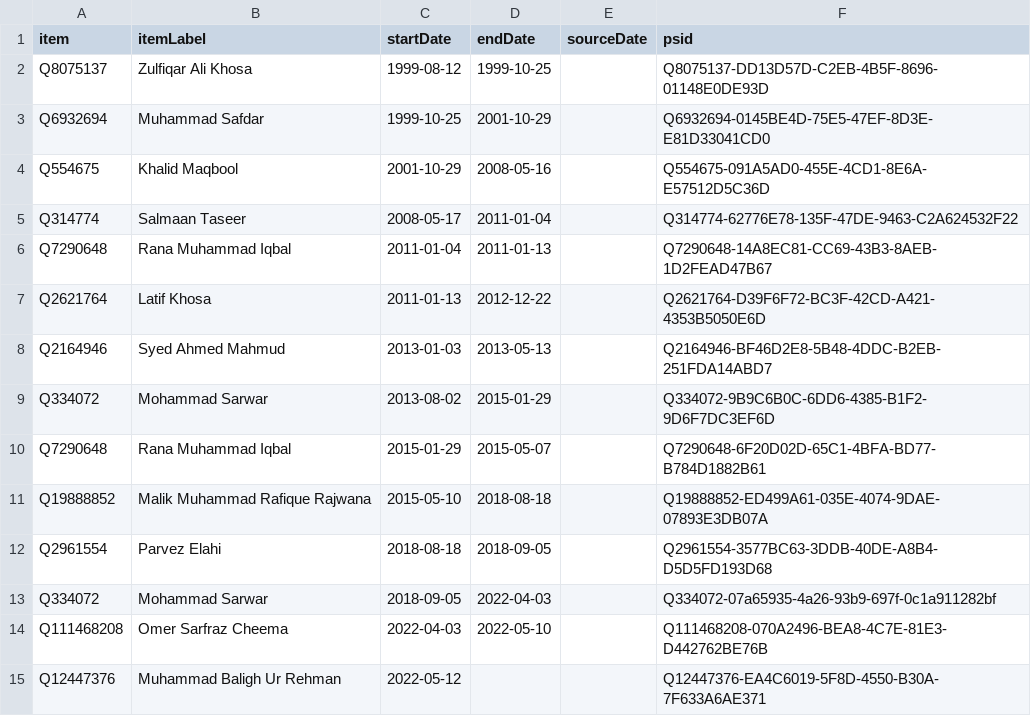
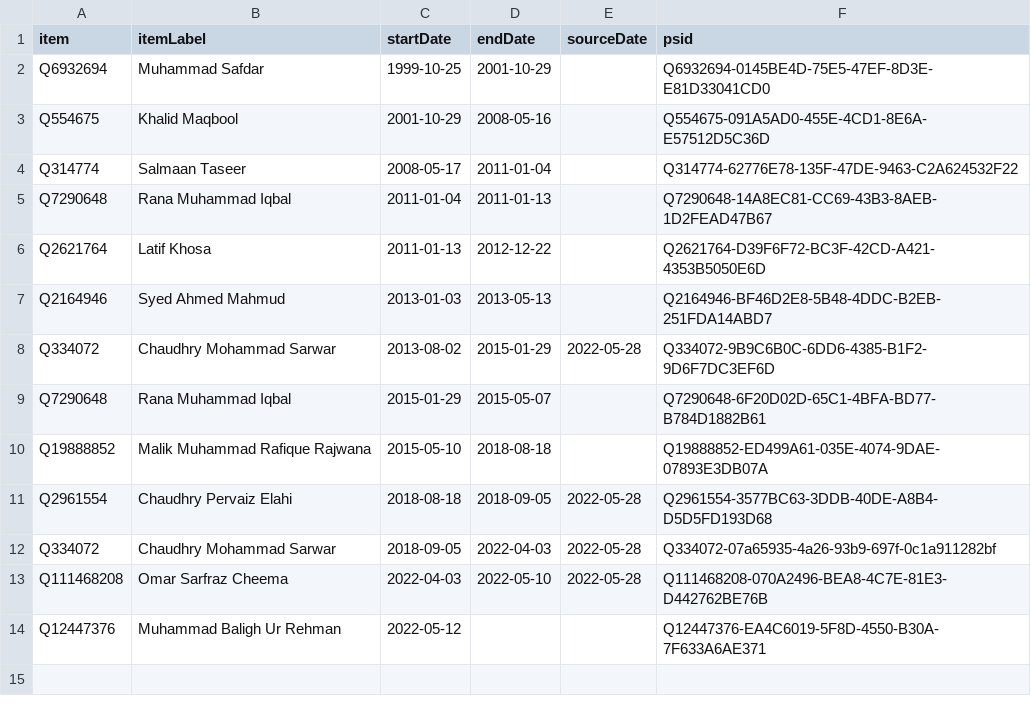
Before and after one commit to every-politician-scrapers/pakistan-ministers, a CSV file: sources/punjab-governor/wikidata.csv, drawn as a sheet.

```diff
--- a/sources/punjab-governor/wikidata.csv
+++ b/sources/punjab-governor/wikidata.csv
@@ -1,3 +1,2 @@
 item,itemLabel,startDate,endDate,sourceDate,psid
-Q8075137,Zulfiqar Ali Khosa,1999-08-12,1999-10-25,,Q8075137-DD13D57D-C2EB-4B5F-8696-01148E0DE93D
 Q6932694,Muhammad Safdar,1999-10-25,2001-10-29,,Q6932694-0145BE4D-75E5-47EF-8D3E-E81D33041CD0
@@ -8,8 +7,8 @@ Q2621764,Latif Khosa,2011-01-13,2012-12-22,,Q2621764-D39F6F72-BC3F-42CD-A421-435
 Q2164946,Syed Ahmed Mahmud,2013-01-03,2013-05-13,,Q2164946-BF46D2E8-5B48-4DDC-B2EB-251FDA14ABD7
-Q334072,Mohammad Sarwar,2013-08-02,2015-01-29,,Q334072-9B9C6B0C-6DD6-4385-B1F2-9D6F7DC3EF6D
+Q334072,Chaudhry Mohammad Sarwar,2013-08-02,2015-01-29,2022-05-28,Q334072-9B9C6B0C-6DD6-4385-B1F2-9D6F7DC3EF6D
 Q7290648,Rana Muhammad Iqbal,2015-01-29,2015-05-07,,Q7290648-6F20D02D-65C1-4BFA-BD77-B784D1882B61
 Q19888852,Malik Muhammad Rafique Rajwana,2015-05-10,2018-08-18,,Q19888852-ED499A61-035E-4074-9DAE-07893E3DB07A
-Q2961554,Parvez Elahi,2018-08-18,2018-09-05,,Q2961554-3577BC63-3DDB-40DE-A8B4-D5D5FD193D68
-Q334072,Mohammad Sarwar,2018-09-05,2022-04-03,,Q334072-07a65935-4a26-93b9-697f-0c1a911282bf
-Q111468208,Omer Sarfraz Cheema,2022-04-03,2022-05-10,,Q111468208-070A2496-BEA8-4C7E-81E3-D442762BE76B
+Q2961554,Chaudhry Pervaiz Elahi,2018-08-18,2018-09-05,2022-05-28,Q2961554-3577BC63-3DDB-40DE-A8B4-D5D5FD193D68
+Q334072,Chaudhry Mohammad Sarwar,2018-09-05,2022-04-03,2022-05-28,Q334072-07a65935-4a26-93b9-697f-0c1a911282bf
+Q111468208,Omar Sarfraz Cheema,2022-04-03,2022-05-10,2022-05-28,Q111468208-070A2496-BEA8-4C7E-81E3-D442762BE76B
 Q12447376,Muhammad Baligh Ur Rehman,2022-05-12,,,Q12447376-EA4C6019-5F8D-4550-B30A-7F633A6AE371
```
Also changed, not shown: sources/punjab-governor/diff.csv, sources/punjab-governor/scraped.csv.
